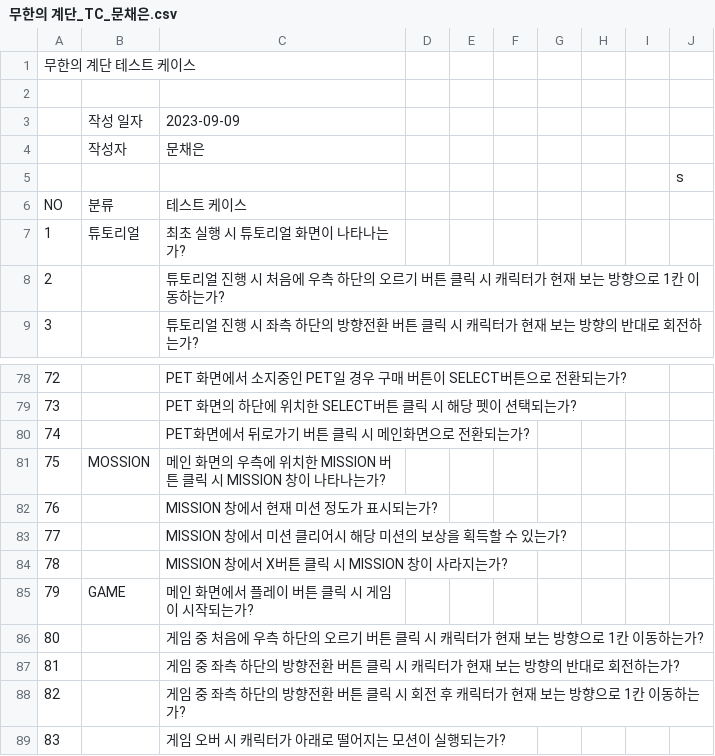
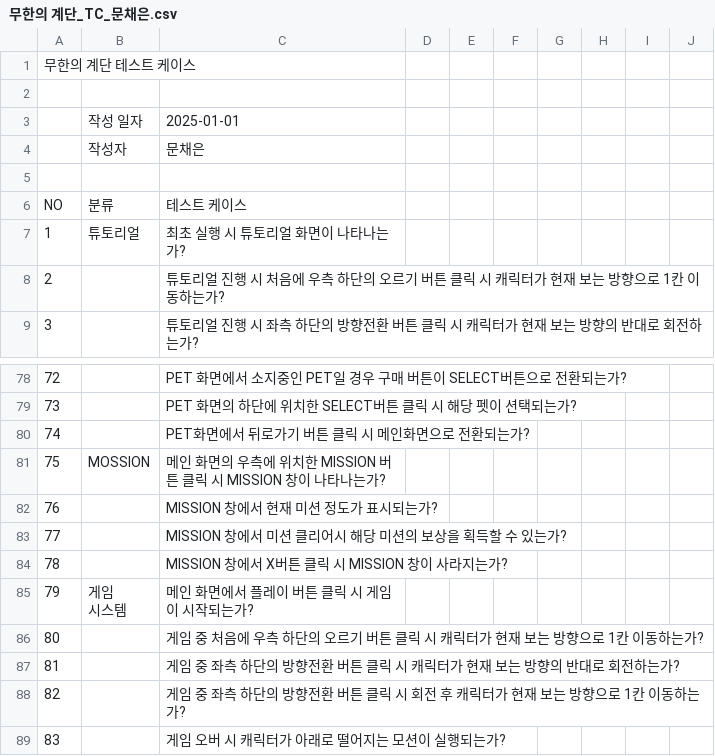
Before and after one commit to Mce27031/Game_TC, a CSV file: 무한의 계단_TC_문채은.csv, drawn as a sheet; only a part is shown, gaps mark what is left out; ↵ is a line break in a cell; the diff names each change by its address in the sheet, - before the commit and + after, or states it on an @@ line.

Commit message:
무한의 계산 일부 수정 및 개시
1.수정 날짜 업데이트
2. 추가 기능 TC작성

> 추후 수정 예정

```diff
--- a/무한의 계단_TC_문채은.csv
+++ b/무한의 계단_TC_문채은.csv
-C3: 2023-09-09
+C3: 2025-01-01
-J5: s
+J5: (empty)
-B85: GAME
+B85: 게임 ↵ 시스템
```
